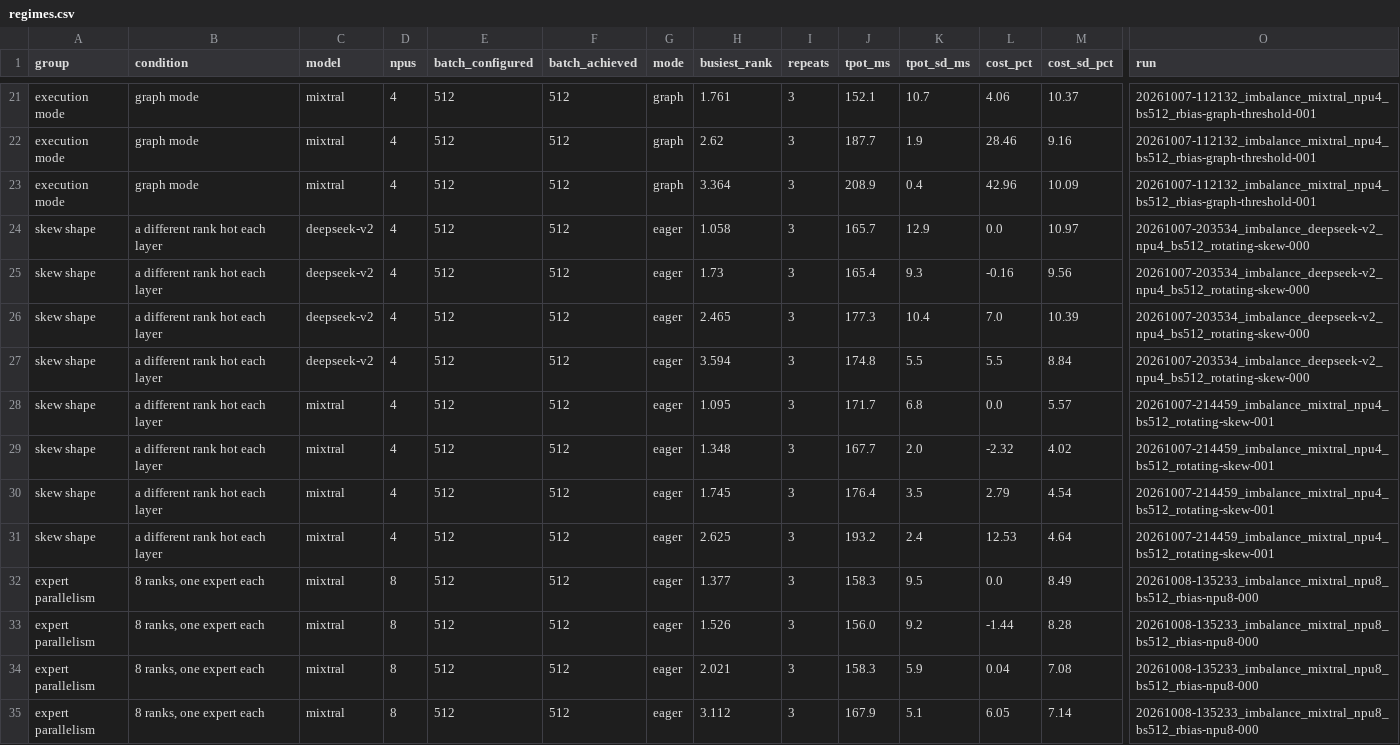
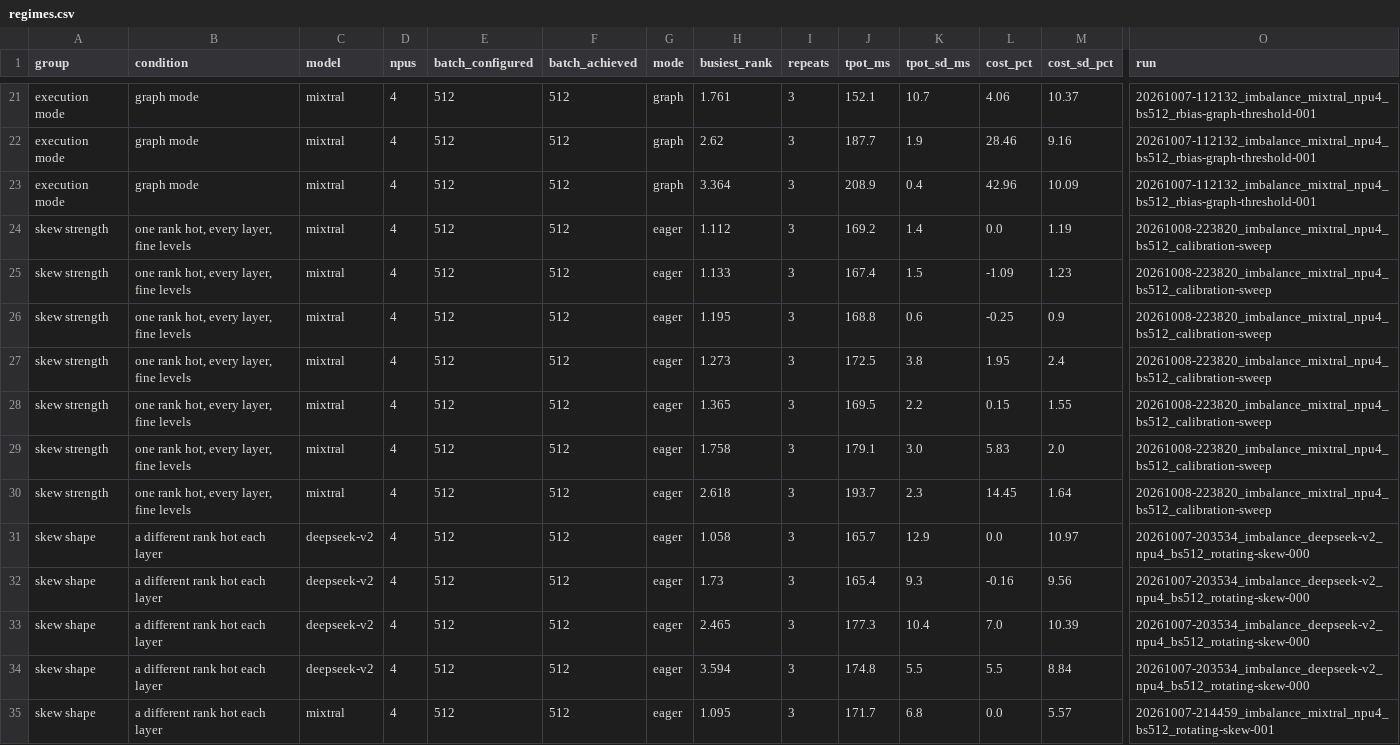
Before and after one commit to deveringham/moe-reliability-ascend, a CSV file: docs/figures/tables/regimes.csv, drawn as a sheet; only a part is shown, gaps mark what is left out; the shorter side is filled out with more unchanged rows; rows hold the shown columns only; the diff names each change by its address in the sheet, - before the commit and + after, or states it on an @@ line.

```diff
--- a/docs/figures/tables/regimes.csv
+++ b/docs/figures/tables/regimes.csv
+row 24: skew strength | one rank hot, every layer, fine levels | mixtral | 4 | 512 | 512 | eager | 1.112 | 3 | 169.2 | 1.4 | 0.0 | 1.19 | 20261008-223820_imbalance_mixtral_npu4_bs512_calibration-sweep
+row 25: skew strength | one rank hot, every layer, fine levels | mixtral | 4 | 512 | 512 | eager | 1.133 | 3 | 167.4 | 1.5 | -1.09 | 1.23 | 20261008-223820_imbalance_mixtral_npu4_bs512_calibration-sweep
+row 26: skew strength | one rank hot, every layer, fine levels | mixtral | 4 | 512 | 512 | eager | 1.195 | 3 | 168.8 | 0.6 | -0.25 | 0.9 | 20261008-223820_imbalance_mixtral_npu4_bs512_calibration-sweep
+row 27: skew strength | one rank hot, every layer, fine levels | mixtral | 4 | 512 | 512 | eager | 1.273 | 3 | 172.5 | 3.8 | 1.95 | 2.4 | 20261008-223820_imbalance_mixtral_npu4_bs512_calibration-sweep
+row 28: skew strength | one rank hot, every layer, fine levels | mixtral | 4 | 512 | 512 | eager | 1.365 | 3 | 169.5 | 2.2 | 0.15 | 1.55 | 20261008-223820_imbalance_mixtral_npu4_bs512_calibration-sweep
+row 29: skew strength | one rank hot, every layer, fine levels | mixtral | 4 | 512 | 512 | eager | 1.758 | 3 | 179.1 | 3.0 | 5.83 | 2.0 | 20261008-223820_imbalance_mixtral_npu4_bs512_calibration-sweep
+row 30: skew strength | one rank hot, every layer, fine levels | mixtral | 4 | 512 | 512 | eager | 2.618 | 3 | 193.7 | 2.3 | 14.45 | 1.64 | 20261008-223820_imbalance_mixtral_npu4_bs512_calibration-sweep
```
Also changed, not shown: docs/figures/tables/calibration.csv, 18 other files.
